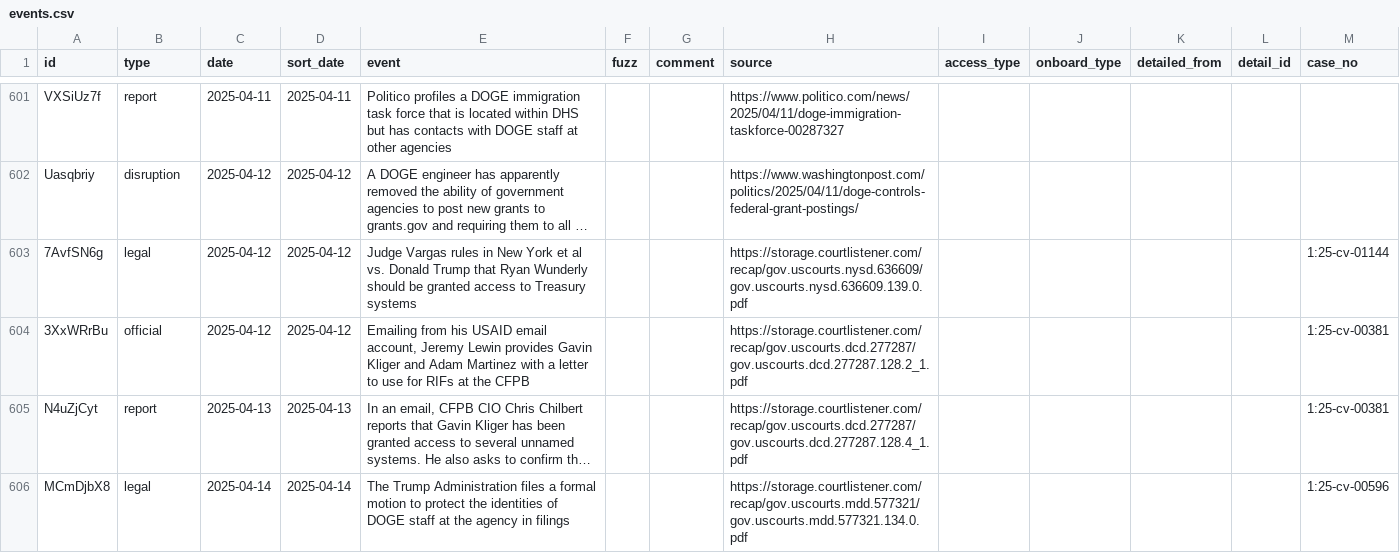
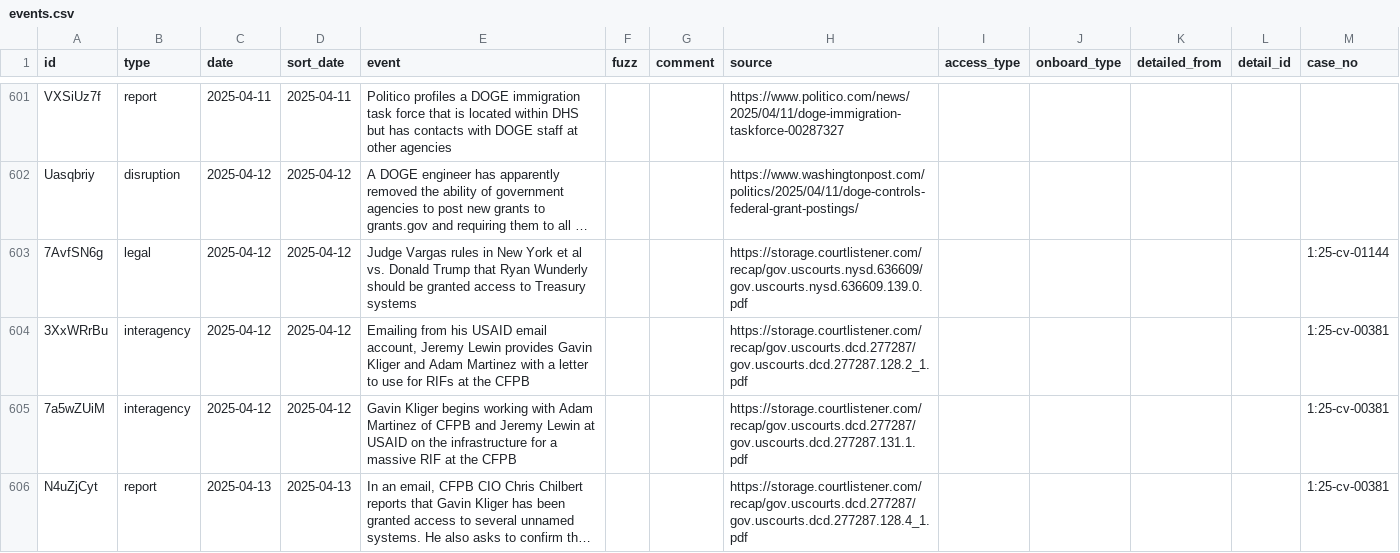
Before and after one commit to harrisj/trump_data, a CSV file: it_modernization/db/import/events.csv, drawn as a sheet; only a part is shown, gaps mark what is left out; the shorter side is filled out with more unchanged rows; long unchanged cells end in …; the diff covers the shown part only; the diff names each change by its address in the sheet, - before the commit and + after, or states it on an @@ line.

```diff
--- a/it_modernization/db/import/events.csv
+++ b/it_modernization/db/import/events.csv
-B604 (type): official
+B604 (type): interagency
+row 605: 7a5wZUiM | interagency | 2025-04-12 | 2025-04-12 | Gavin Kliger begins working with Adam Martinez of CFPB and Jeremy Lewin at USAID on the infrastructure for a massive RIF at the CFPB |  |  | https://storage.courtlistener.com/recap/gov.uscourts.dcd.277287/gov.uscourts.dcd.277287.131.1.pdf |  |  |  |  | 1:25-cv-00381
```
Also changed, not shown: 5 added rows elsewhere in this file, it_modernization/db/import/events_agencies.csv, it_modernization/db/import/events_names.csv, 15 other files.
